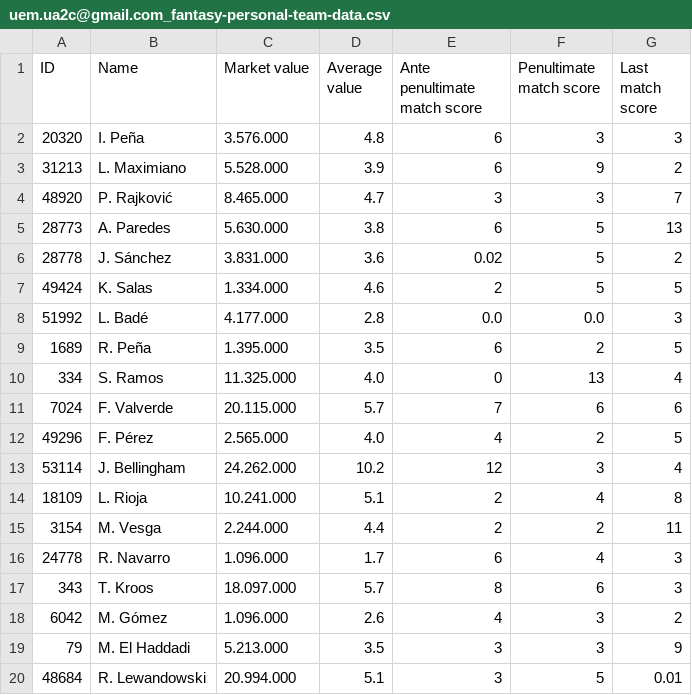
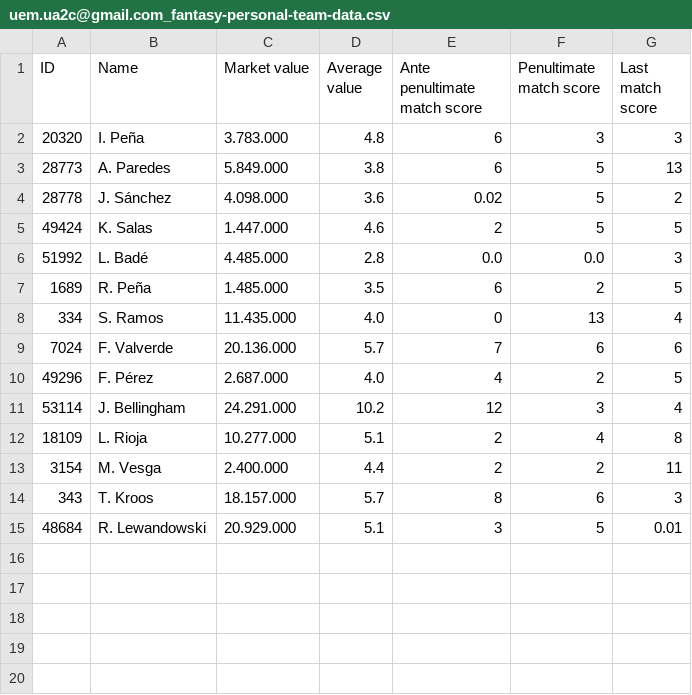
Before and after one commit to Proyecto-de-Computacion-grupo-2/mundo-deportivo-assistant, a CSV file: application/users/uem.ua2c@gmail.com_fantasy-personal-team-data.csv, drawn as a sheet.

```diff
--- a/application/users/uem.ua2c@gmail.com_fantasy-personal-team-data.csv
+++ b/application/users/uem.ua2c@gmail.com_fantasy-personal-team-data.csv
@@ -1,20 +1,15 @@
 ID,Name,Market value,Average value,Ante penultimate match score,Penultimate match score,Last match score
-20320,I. Peña,3.576.000,4.8,6,3,3
-31213,L. Maximiano,5.528.000,3.9,6,9,2
-48920,P. Rajković,8.465.000,4.7,3,3,7
-28773,A. Paredes,5.630.000,3.8,6,5,13
-28778,J. Sánchez,3.831.000,3.6,0.02,5,2
-49424,K. Salas,1.334.000,4.6,2,5,5
-51992,L. Badé,4.177.000,2.8,0.0,0.0,3
-1689,R. Peña,1.395.000,3.5,6,2,5
-334,S. Ramos,11.325.000,4.0,0,13,4
-7024,F. Valverde,20.115.000,5.7,7,6,6
-49296,F. Pérez,2.565.000,4.0,4,2,5
-53114,J. Bellingham,24.262.000,10.2,12,3,4
-18109,L. Rioja,10.241.000,5.1,2,4,8
-3154,M. Vesga,2.244.000,4.4,2,2,11
-24778,R. Navarro,1.096.000,1.7,6,4,3
-343,T. Kroos,18.097.000,5.7,8,6,3
-6042,M. Gómez,1.096.000,2.6,4,3,2
-79,M. El Haddadi,5.213.000,3.5,3,3,9
-48684,R. Lewandowski,20.994.000,5.1,3,5,0.01
+20320,I. Peña,3.783.000,4.8,6,3,3
+28773,A. Paredes,5.849.000,3.8,6,5,13
+28778,J. Sánchez,4.098.000,3.6,0.02,5,2
+49424,K. Salas,1.447.000,4.6,2,5,5
+51992,L. Badé,4.485.000,2.8,0.0,0.0,3
+1689,R. Peña,1.485.000,3.5,6,2,5
+334,S. Ramos,11.435.000,4.0,0,13,4
+7024,F. Valverde,20.136.000,5.7,7,6,6
+49296,F. Pérez,2.687.000,4.0,4,2,5
+53114,J. Bellingham,24.291.000,10.2,12,3,4
+18109,L. Rioja,10.277.000,5.1,2,4,8
+3154,M. Vesga,2.400.000,4.4,2,2,11
+343,T. Kroos,18.157.000,5.7,8,6,3
+48684,R. Lewandowski,20.929.000,5.1,3,5,0.01
```
Also changed, not shown: 4 other files.
